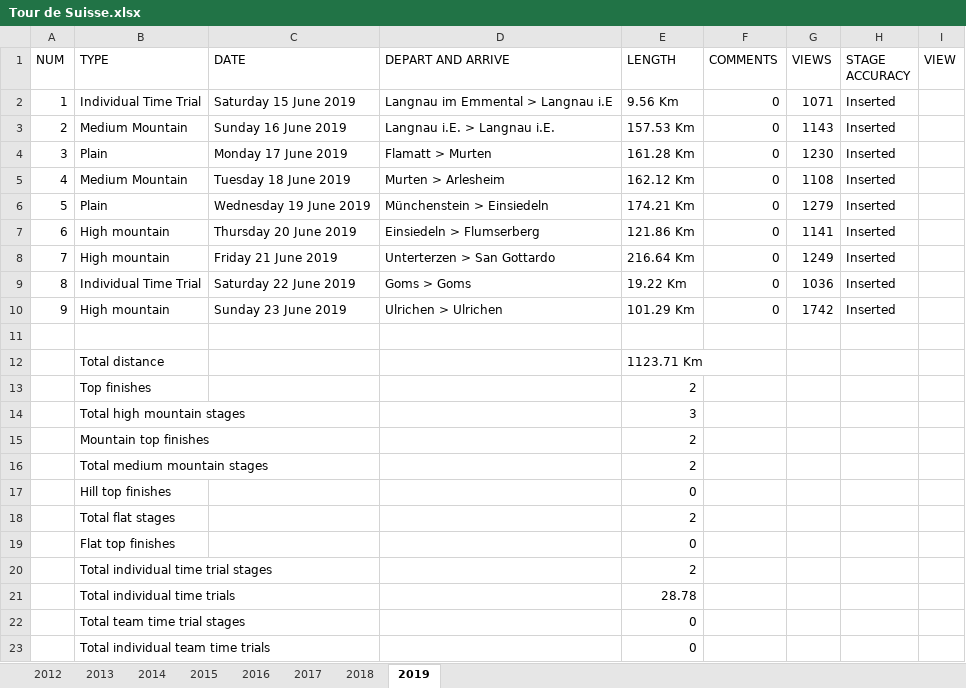
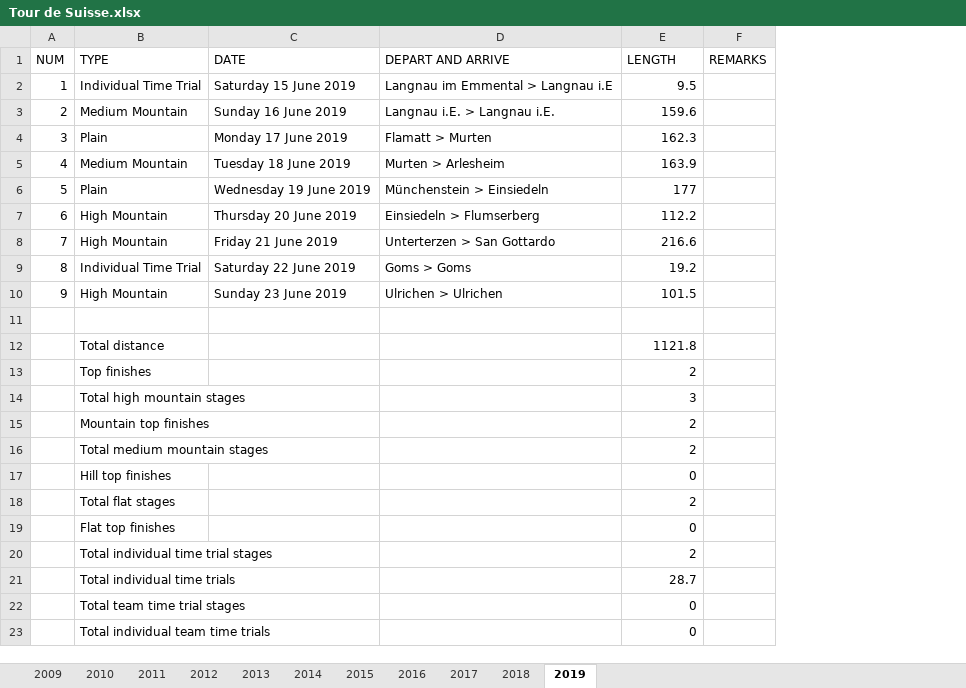
Before and after one commit to novicegeek/Cycling_Race_Analysis, an Excel workbook: MetaData/Tour de Suisse.xlsx, sheet 2019, drawn as a sheet; only a part is shown; values as stored, in another font and other column widths than the file's, no borders; removed rows and columns are numbered as before the commit, all else as after; the diff names each change by its address in the sheet, - before the commit and + after, or states it on an @@ line.

```diff
--- a/MetaData/Tour de Suisse.xlsx (sheet 2019)
+++ b/MetaData/Tour de Suisse.xlsx (sheet 2019)
+sheet tab: 2009
+sheet tab: 2010
+sheet tab: 2011
-column F (COMMENTS), rows 2-10: all 0
-column G (VIEWS), rows 2-10: 1071 | 1143 | 1230 | 1108 | 1279 | 1141 | 1249 | 1036 | 1742
-column H (STAGE ACCURACY), rows 2-10: all Inserted
-column I (VIEW), empty
+column F (REMARKS), empty
-E2 (LENGTH): 9.56 Km
+E2 (LENGTH): 9.5
-E3 (LENGTH): 157.53 Km
+E3 (LENGTH): 159.6
-E4 (LENGTH): 161.28 Km
+E4 (LENGTH): 162.3
-E5 (LENGTH): 162.12 Km
+E5 (LENGTH): 163.9
-E6 (LENGTH): 174.21 Km
+E6 (LENGTH): 177
-B7:B8 (TYPE): High mountain
+B7:B8 (TYPE): High Mountain
-E7 (LENGTH): 121.86 Km
+E7 (LENGTH): 112.2
-E8 (LENGTH): 216.64 Km
+E8 (LENGTH): 216.6
-E9 (LENGTH): 19.22 Km
+E9 (LENGTH): 19.2
-B10 (TYPE): High mountain
+B10 (TYPE): High Mountain
-E10 (LENGTH): 101.29 Km
+E10 (LENGTH): 101.5
-E12 (LENGTH): 1123.71 Km
+E12 (LENGTH): 1121.8
-E21 (LENGTH): 28.78
+E21 (LENGTH): 28.7
```
Also changed, not shown: sheet 2018, sheet 2016, sheet 2013, sheet 2014, sheet 2012, sheet 2017, 1 more sheet, MetaData/Critérium du Dauphiné.xlsx, MetaData/Giro d'Italia.xlsx, 9 other files.
